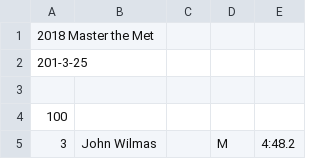
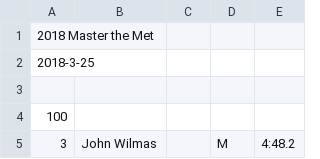
Before and after one commit to davidhanley/RaceScoring, a CSV file: data/2018-met-single.csv, drawn as a sheet; only a part is shown.

Commit message:
fixed date typo

```diff
--- a/data/2018-met-single.csv
+++ b/data/2018-met-single.csv
@@ -1,3 +1,3 @@
 2018 Master the Met
-201-3-25
+2018-3-25
 
```
